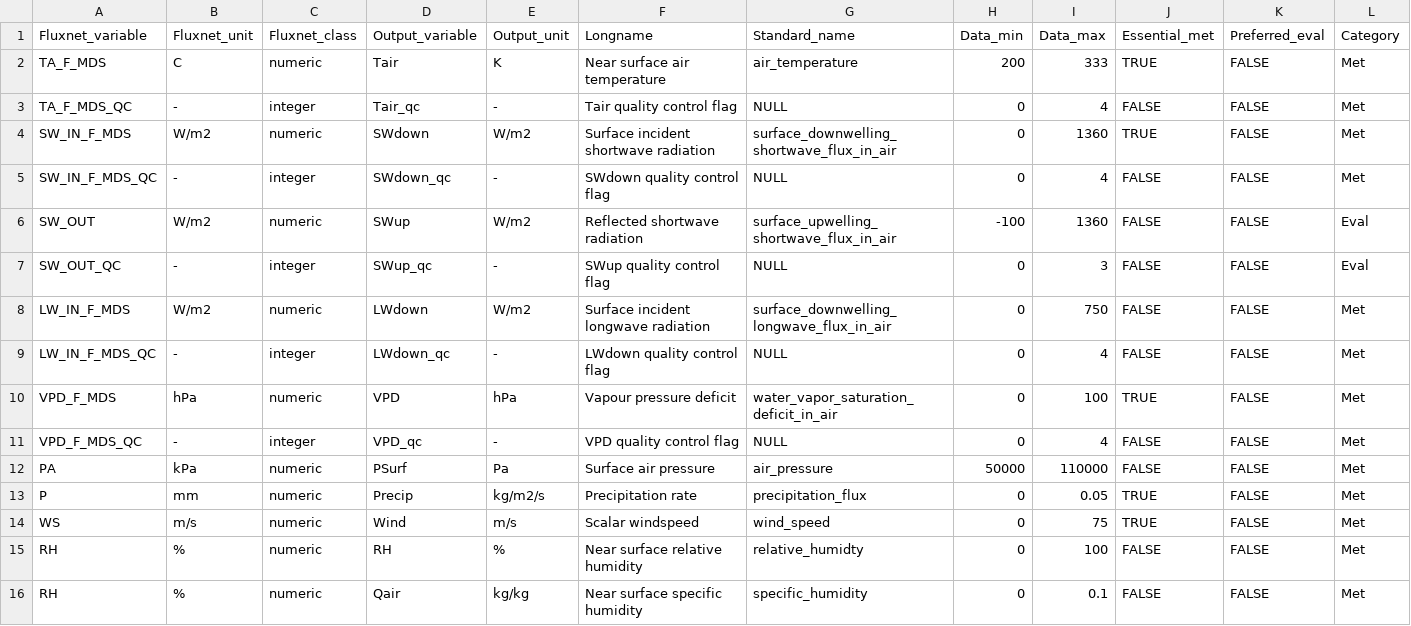
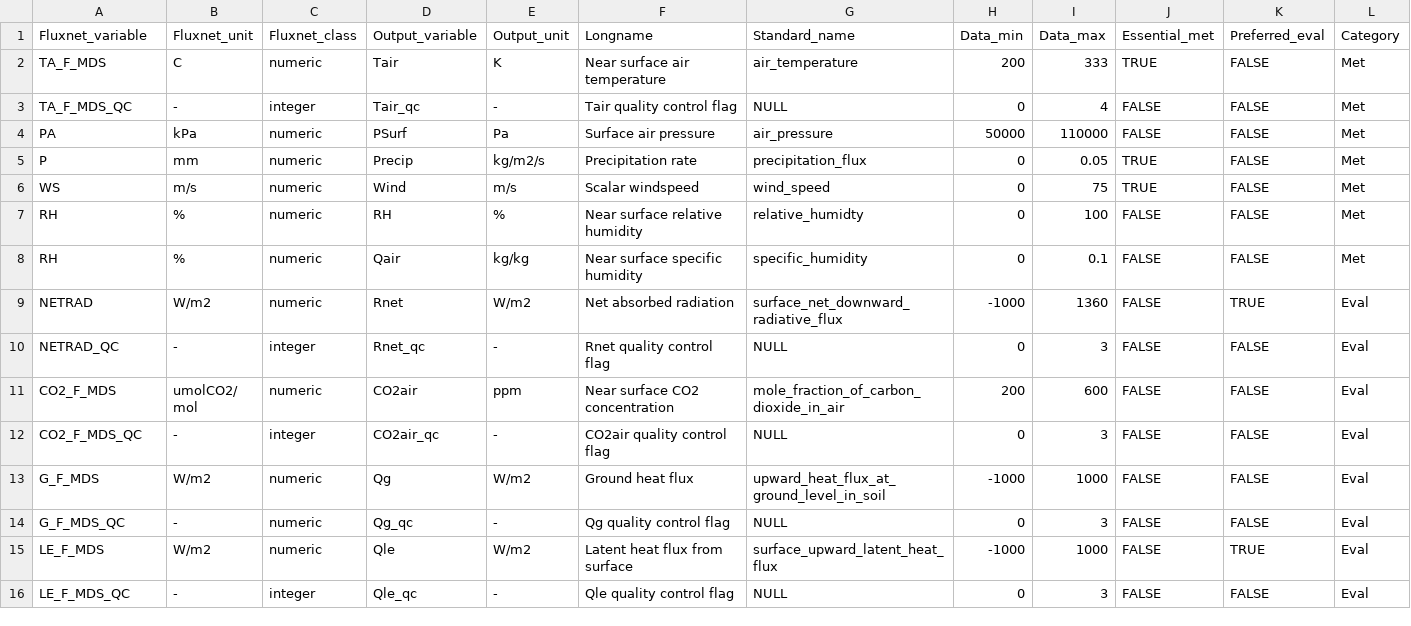
Before and after one commit to aukkola/FluxnetLSM, a CSV file: data/Output_variables.csv, drawn as a sheet; only a part is shown; the shorter side is filled out with more unchanged rows; rows hold the shown columns only; the diff names each change by its address in the sheet, - before the commit and + after, or states it on an @@ line.

Commit message:
changing output variables

```diff
--- a/data/Output_variables.csv
+++ b/data/Output_variables.csv
-row 4: SW_IN_F_MDS | W/m2 | numeric | SWdown | W/m2 | Surface incident shortwave radiation | surface_downwelling_shortwave_flux_in_air | 0 | 1360 | TRUE | FALSE | Met
-row 5: SW_IN_F_MDS_QC | - | integer | SWdown_qc | - | SWdown quality control flag | NULL | 0 | 4 | FALSE | FALSE | Met
-row 6: SW_OUT | W/m2 | numeric | SWup | W/m2 | Reflected shortwave radiation | surface_upwelling_shortwave_flux_in_air | -100 | 1360 | FALSE | FALSE | Eval
-row 7: SW_OUT_QC | - | integer | SWup_qc | - | SWup quality control flag | NULL | 0 | 3 | FALSE | FALSE | Eval
-row 8: LW_IN_F_MDS | W/m2 | numeric | LWdown | W/m2 | Surface incident longwave radiation | surface_downwelling_longwave_flux_in_air | 0 | 750 | FALSE | FALSE | Met
-row 9: LW_IN_F_MDS_QC | - | integer | LWdown_qc | - | LWdown quality control flag | NULL | 0 | 4 | FALSE | FALSE | Met
-row 10: VPD_F_MDS | hPa | numeric | VPD | hPa | Vapour pressure deficit | water_vapor_saturation_deficit_in_air | 0 | 100 | TRUE | FALSE | Met
-row 11: VPD_F_MDS_QC | - | integer | VPD_qc | - | VPD quality control flag | NULL | 0 | 4 | FALSE | FALSE | Met
```
